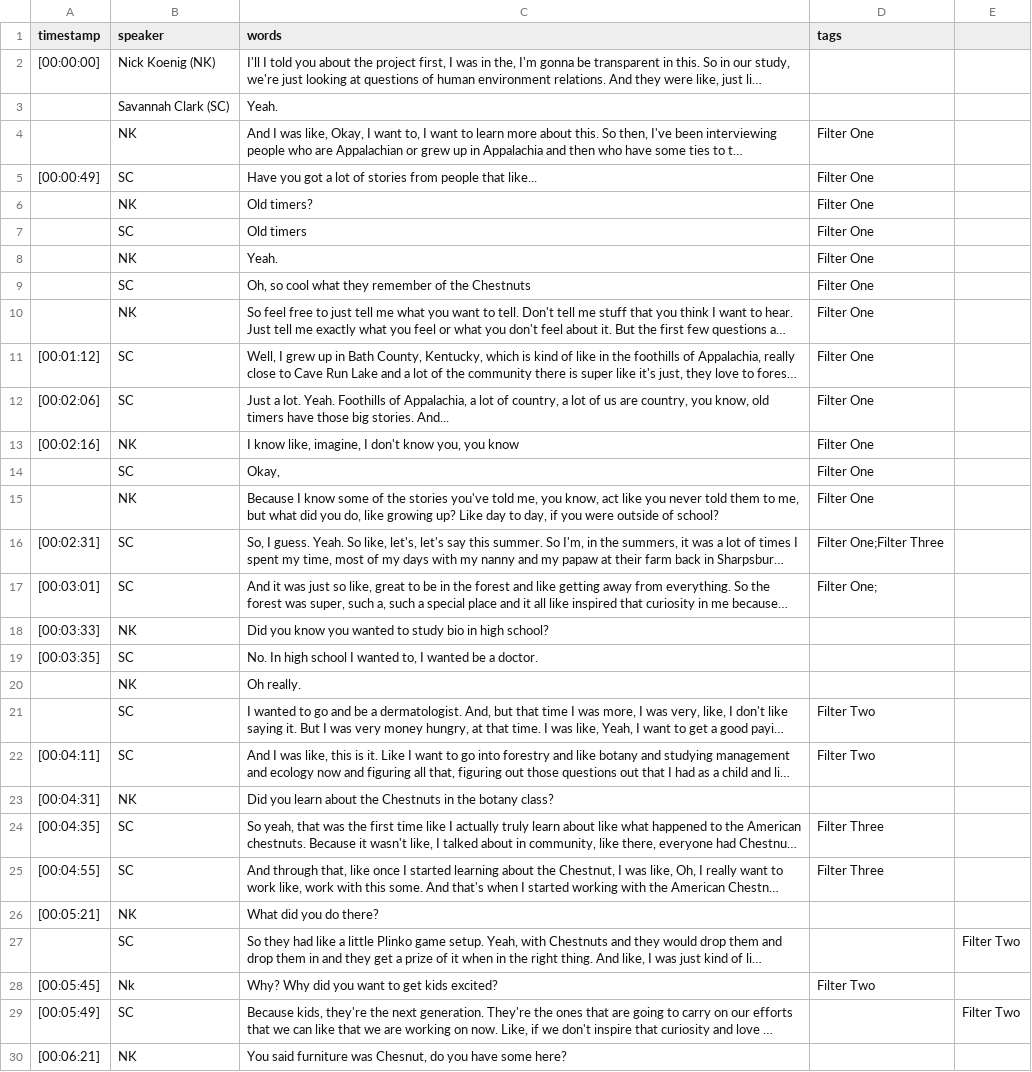
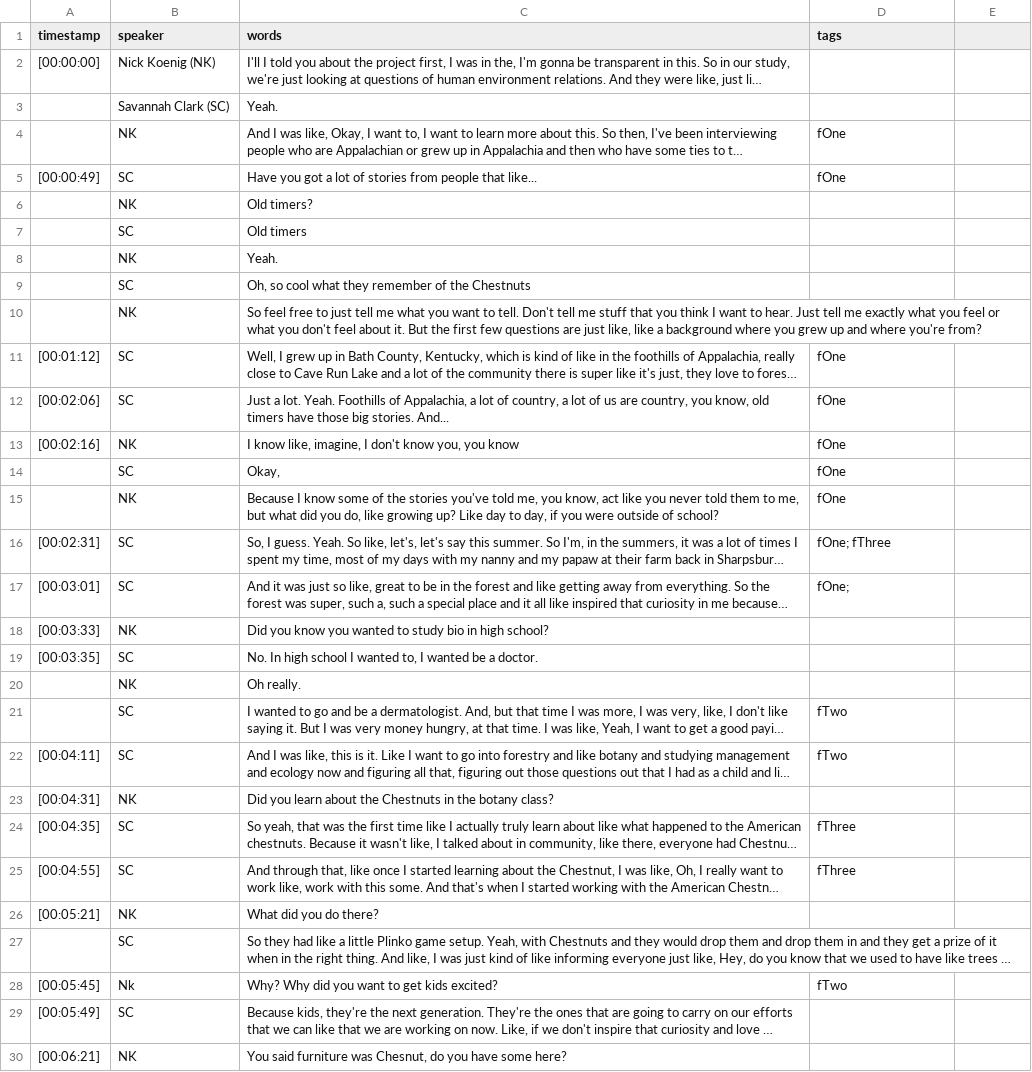
Before and after one commit to aweymo-ui/cb_essay_ohd, a CSV file: _data/transcripts/chestnut050.csv, drawn as a sheet; only a part is shown; long unchanged cells end in …; the diff covers the shown part only; the diff names each change by its address in the sheet, - before the commit and + after, or states it on an @@ line.

```diff
--- a/_data/transcripts/chestnut050.csv
+++ b/_data/transcripts/chestnut050.csv
-D4:D5 (tags): Filter One
+D4:D5 (tags): fOne
-D6:D10 (tags): Filter One
+D6:D10 (tags): (empty)
-D11:D15 (tags): Filter One
+D11:D15 (tags): fOne
-D16 (tags): Filter One;Filter Three
+D16 (tags): fOne; fThree
-D17 (tags): Filter One;
+D17 (tags): fOne;
-D21:D22 (tags): Filter Two
+D21:D22 (tags): fTwo
-D24:D25 (tags): Filter Three
+D24:D25 (tags): fThree
-E27: Filter Two
+E27: (empty)
-D28 (tags): Filter Two
+D28 (tags): fTwo
-E29: Filter Two
+E29: (empty)
```
Also changed, not shown: 21 edited cells elsewhere in this file, _data/config-nav.csv, _data/transcripts/chestnut051.csv, 32 other files.
